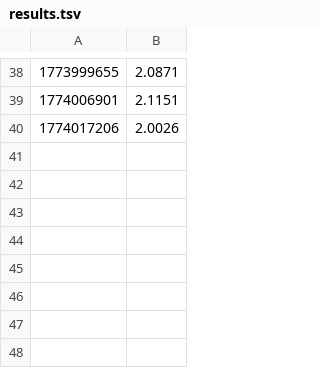
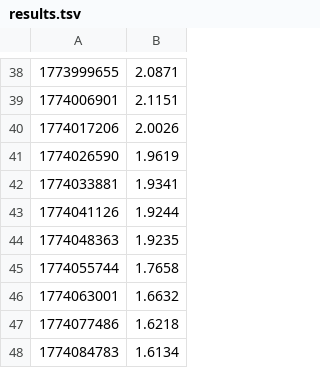
Before and after one commit to OlegPhenomenon/hdc-brain, a TSV file: results.tsv, drawn as a sheet; only a part is shown, gaps mark what is left out.

```diff
--- a/results.tsv
+++ b/results.tsv
@@ -40 +40,9 @@
 1774017206	2.0026
+1774026590	1.9619
+1774033881	1.9341
+1774041126	1.9244
+1774048363	1.9235
+1774055744	1.7658
+1774063001	1.6632
+1774077486	1.6218
+1774084783	1.6134
```
Also changed, not shown: 3 other files.
